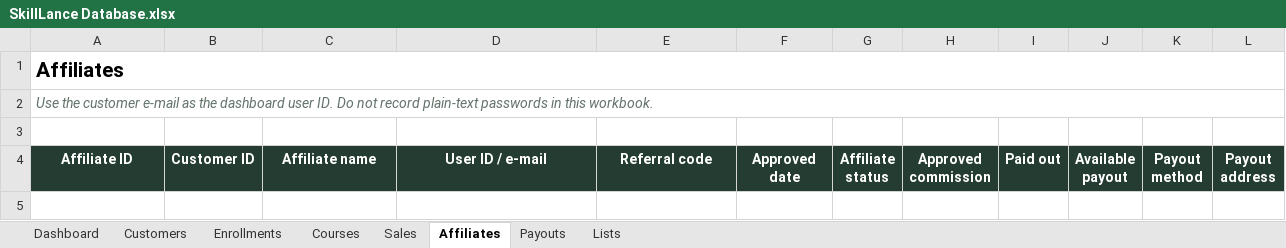
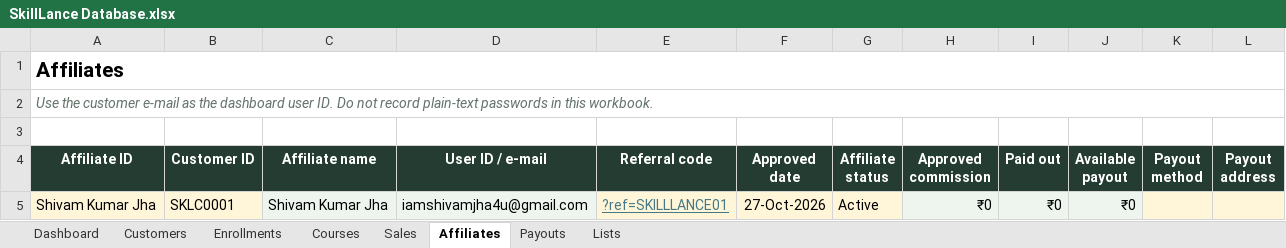
Before and after one commit to iamshivamk4u-coder/sk-shivam, an Excel workbook: SkillLance Database.xlsx, sheet Affiliates, drawn as a sheet; values as stored, in another font and other column widths than the file's, no borders; the diff names each change by its address in the sheet, - before the commit and + after, or states it on an @@ line.

```diff
--- a/SkillLance Database.xlsx (sheet Affiliates)
+++ b/SkillLance Database.xlsx (sheet Affiliates)
+row 5: Shivam Kumar Jha | SKLC0001 | Shivam Kumar Jha | iamshivamjha4u@gmail.com | ?ref=SKILLLANCE01 | 27-Oct-2026 | Active | ₹0 | ₹0 | ₹0
```
Also changed, not shown: sheet Sales, sheet Dashboard, sheet Enrollments, sheet Customers.
